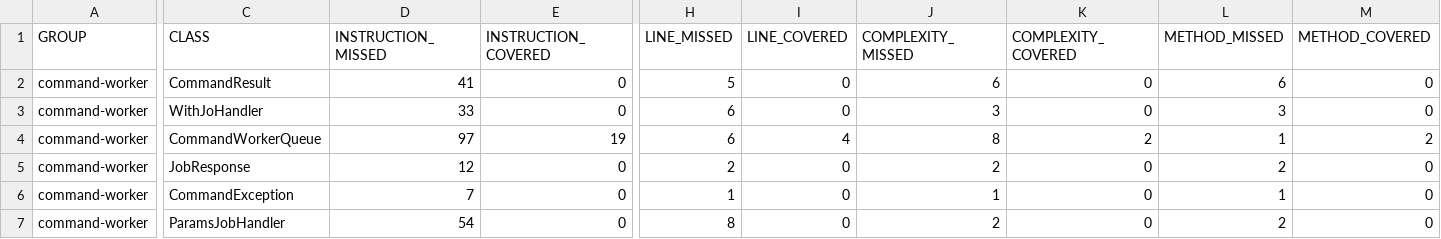
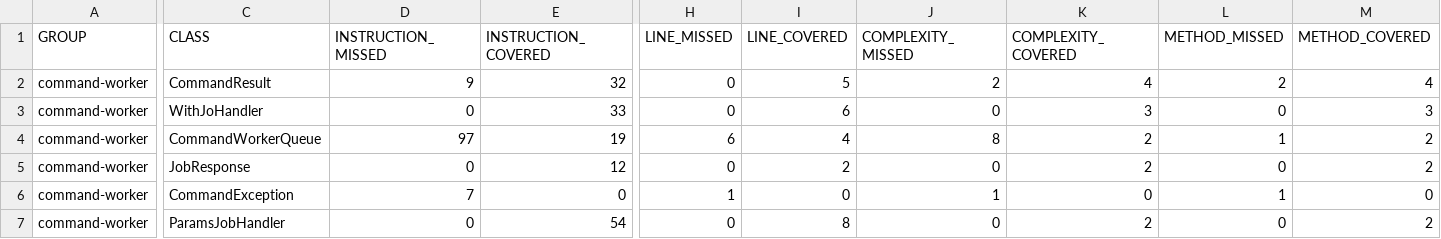
Before and after one commit to jhonatan2760/command-worker, a CSV file: target/site/jacoco/jacoco.csv, drawn as a sheet; only a part is shown, gaps mark what is left out; the diff covers the shown part only; the diff names each change by its address in the sheet, - before the commit and + after, or states it on an @@ line.

```diff
--- a/target/site/jacoco/jacoco.csv
+++ b/target/site/jacoco/jacoco.csv
-D2 (INSTRUCTION_MISSED): 41
+D2 (INSTRUCTION_MISSED): 9
-E2 (INSTRUCTION_COVERED): 0
+E2 (INSTRUCTION_COVERED): 32
-H2 (LINE_MISSED): 5
+H2 (LINE_MISSED): 0
-I2 (LINE_COVERED): 0
+I2 (LINE_COVERED): 5
-J2 (COMPLEXITY_MISSED): 6
+J2 (COMPLEXITY_MISSED): 2
-K2 (COMPLEXITY_COVERED): 0
+K2 (COMPLEXITY_COVERED): 4
-L2 (METHOD_MISSED): 6
+L2 (METHOD_MISSED): 2
-M2 (METHOD_COVERED): 0
+M2 (METHOD_COVERED): 4
-D3 (INSTRUCTION_MISSED): 33
+D3 (INSTRUCTION_MISSED): 0
-E3 (INSTRUCTION_COVERED): 0
+E3 (INSTRUCTION_COVERED): 33
-H3 (LINE_MISSED): 6
+H3 (LINE_MISSED): 0
-I3 (LINE_COVERED): 0
+I3 (LINE_COVERED): 6
-J3 (COMPLEXITY_MISSED): 3
+J3 (COMPLEXITY_MISSED): 0
-K3 (COMPLEXITY_COVERED): 0
+K3 (COMPLEXITY_COVERED): 3
-L3 (METHOD_MISSED): 3
+L3 (METHOD_MISSED): 0
-M3 (METHOD_COVERED): 0
+M3 (METHOD_COVERED): 3
-D5 (INSTRUCTION_MISSED): 12
+D5 (INSTRUCTION_MISSED): 0
-E5 (INSTRUCTION_COVERED): 0
+E5 (INSTRUCTION_COVERED): 12
-H5 (LINE_MISSED): 2
+H5 (LINE_MISSED): 0
-I5 (LINE_COVERED): 0
+I5 (LINE_COVERED): 2
-J5 (COMPLEXITY_MISSED): 2
+J5 (COMPLEXITY_MISSED): 0
-K5 (COMPLEXITY_COVERED): 0
+K5 (COMPLEXITY_COVERED): 2
-L5 (METHOD_MISSED): 2
+L5 (METHOD_MISSED): 0
-M5 (METHOD_COVERED): 0
+M5 (METHOD_COVERED): 2
-D7 (INSTRUCTION_MISSED): 54
+D7 (INSTRUCTION_MISSED): 0
-E7 (INSTRUCTION_COVERED): 0
+E7 (INSTRUCTION_COVERED): 54
-H7 (LINE_MISSED): 8
+H7 (LINE_MISSED): 0
-I7 (LINE_COVERED): 0
+I7 (LINE_COVERED): 8
-J7 (COMPLEXITY_MISSED): 2
+J7 (COMPLEXITY_MISSED): 0
-K7 (COMPLEXITY_COVERED): 0
+K7 (COMPLEXITY_COVERED): 2
-L7 (METHOD_MISSED): 2
+L7 (METHOD_MISSED): 0
-M7 (METHOD_COVERED): 0
+M7 (METHOD_COVERED): 2
```
Also changed, not shown: 1 removed row and 26 edited cells elsewhere in this file, 23 other files.
